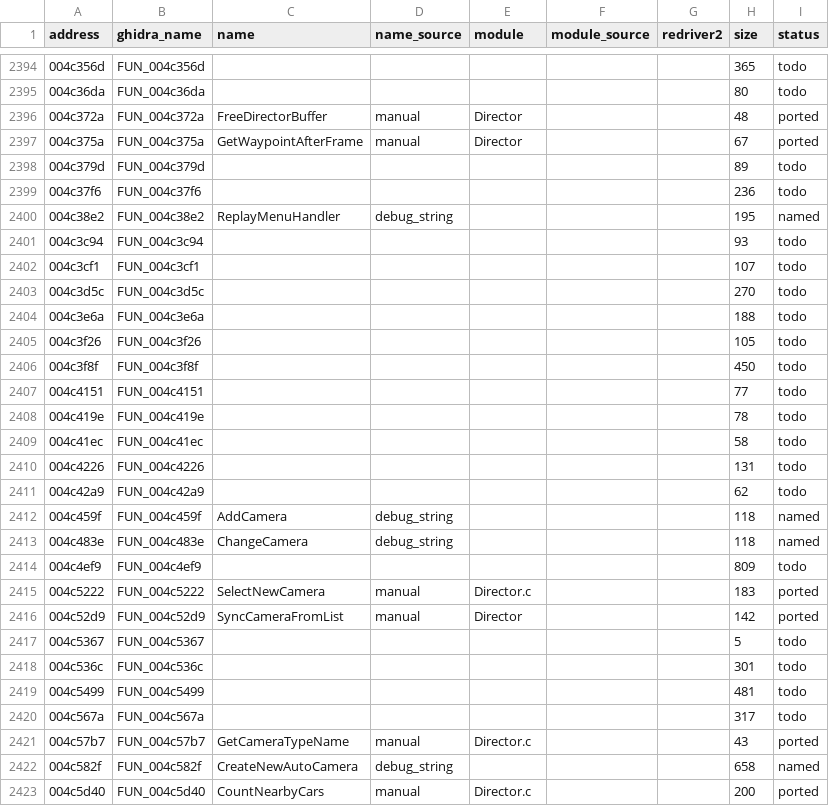
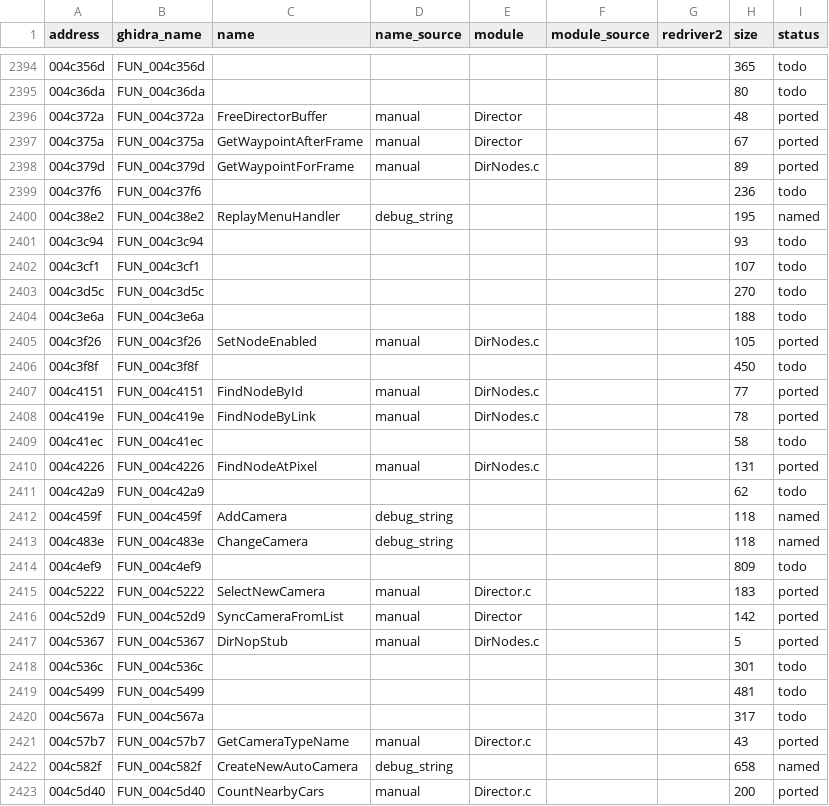
Before and after one commit to r331/driver, a CSV file: docs/functions.csv, drawn as a sheet; only a part is shown, gaps mark what is left out.

Commit message:
v0.8: DirNodes +6

```diff
--- a/docs/functions.csv
+++ b/docs/functions.csv
@@ -2397,3 +2397,3 @@ address,ghidra_name,name,name_source,module,module_source,redriver2,size,status
 004c375a,FUN_004c375a,GetWaypointAfterFrame,manual,Director,,,67,ported
-004c379d,FUN_004c379d,,,,,,89,todo
+004c379d,FUN_004c379d,GetWaypointForFrame,manual,DirNodes.c,,,89,ported
 004c37f6,FUN_004c37f6,,,,,,236,todo
@@ -2404,8 +2404,8 @@ address,ghidra_name,name,name_source,module,module_source,redriver2,size,status
 004c3e6a,FUN_004c3e6a,,,,,,188,todo
-004c3f26,FUN_004c3f26,,,,,,105,todo
+004c3f26,FUN_004c3f26,SetNodeEnabled,manual,DirNodes.c,,,105,ported
 004c3f8f,FUN_004c3f8f,,,,,,450,todo
-004c4151,FUN_004c4151,,,,,,77,todo
-004c419e,FUN_004c419e,,,,,,78,todo
+004c4151,FUN_004c4151,FindNodeById,manual,DirNodes.c,,,77,ported
+004c419e,FUN_004c419e,FindNodeByLink,manual,DirNodes.c,,,78,ported
 004c41ec,FUN_004c41ec,,,,,,58,todo
-004c4226,FUN_004c4226,,,,,,131,todo
+004c4226,FUN_004c4226,FindNodeAtPixel,manual,DirNodes.c,,,131,ported
 004c42a9,FUN_004c42a9,,,,,,62,todo
@@ -2416,3 +2416,3 @@ address,ghidra_name,name,name_source,module,module_source,redriver2,size,status
 004c52d9,FUN_004c52d9,SyncCameraFromList,manual,Director,,,142,ported
-004c5367,FUN_004c5367,,,,,,5,todo
+004c5367,FUN_004c5367,DirNopStub,manual,DirNodes.c,,,5,ported
 004c536c,FUN_004c536c,,,,,,301,todo
```
Also changed, not shown: 6 other files.
